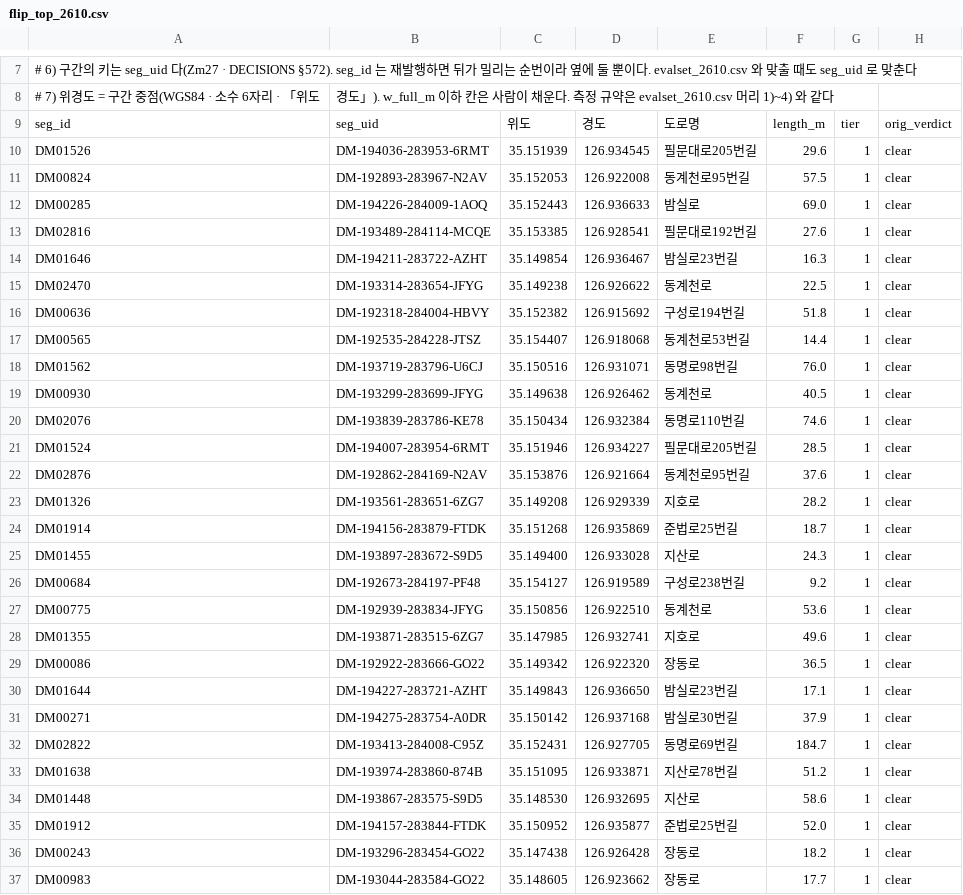
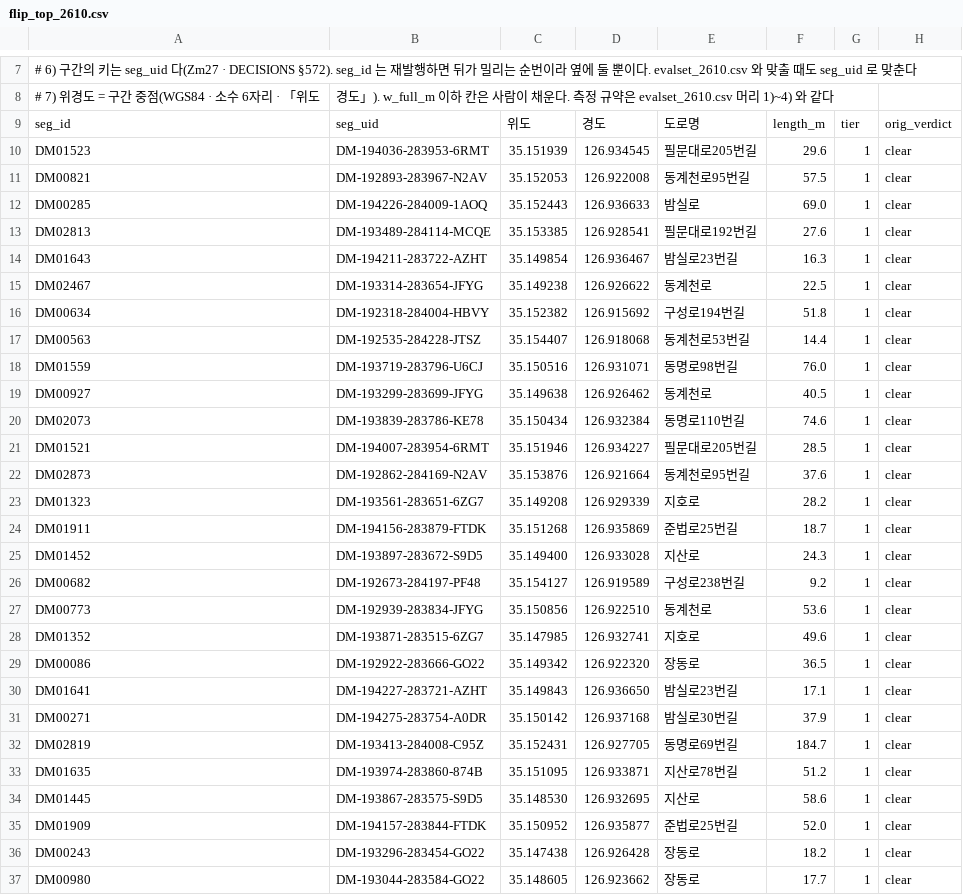
Before and after one commit to CleverAIFox/fire-lane, a CSV file: data/field/flip_top_2610.csv, drawn as a sheet; only a part is shown, gaps mark what is left out; the diff covers the shown part only; the diff names each change by its address in the sheet, - before the commit and + after, or states it on an @@ line.

```diff
--- a/data/field/flip_top_2610.csv
+++ b/data/field/flip_top_2610.csv
-A10: DM01526
+A10: DM01523
-A11: DM00824
+A11: DM00821
-A13: DM02816
+A13: DM02813
-A14: DM01646
+A14: DM01643
-A15: DM02470
+A15: DM02467
-A16: DM00636
+A16: DM00634
-A17: DM00565
+A17: DM00563
-A18: DM01562
+A18: DM01559
-A19: DM00930
+A19: DM00927
-A20: DM02076
+A20: DM02073
-A21: DM01524
+A21: DM01521
-A22: DM02876
+A22: DM02873
-A23: DM01326
+A23: DM01323
-A24: DM01914
+A24: DM01911
-A25: DM01455
+A25: DM01452
-A26: DM00684
+A26: DM00682
-A27: DM00775
+A27: DM00773
-A28: DM01355
+A28: DM01352
-A30: DM01644
+A30: DM01641
-A32: DM02822
+A32: DM02819
-A33: DM01638
+A33: DM01635
-A34: DM01448
+A34: DM01445
-A35: DM01912
+A35: DM01909
-A37: DM00983
+A37: DM00980
```
Also changed, not shown: 22 edited cells elsewhere in this file, data/field/evalset_2610.csv, data/field/sidewalk_probe_2610.csv, 26 other files.
